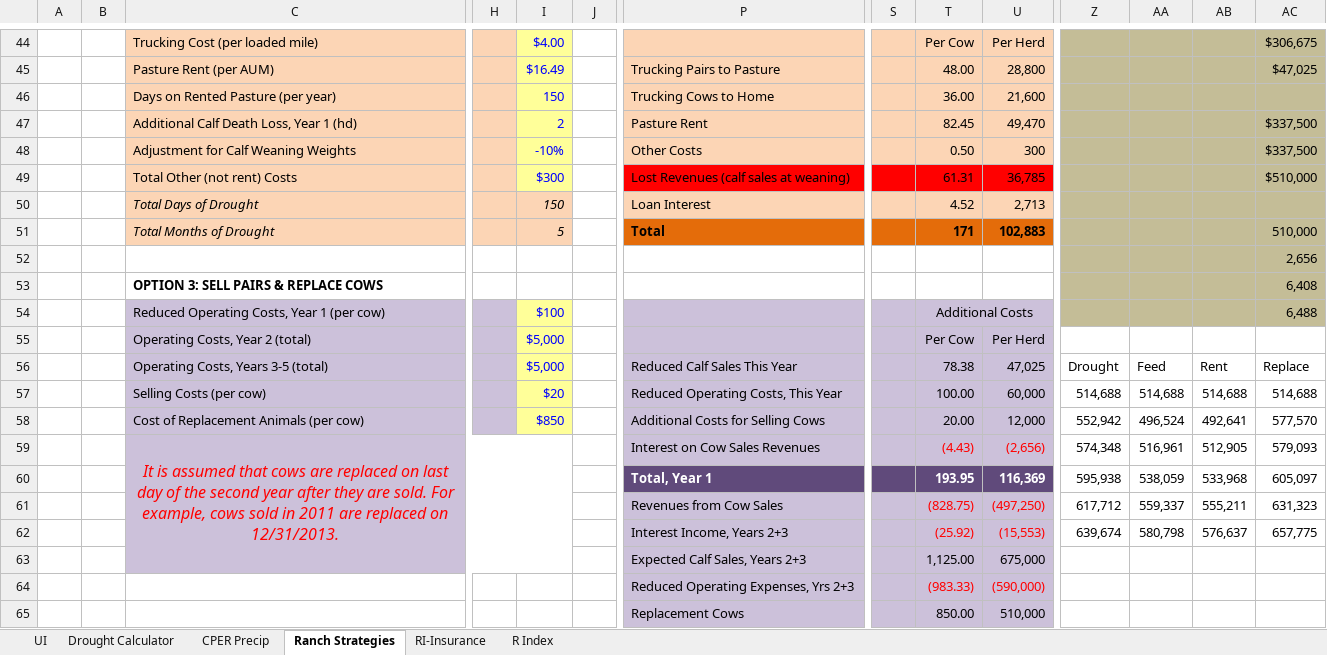
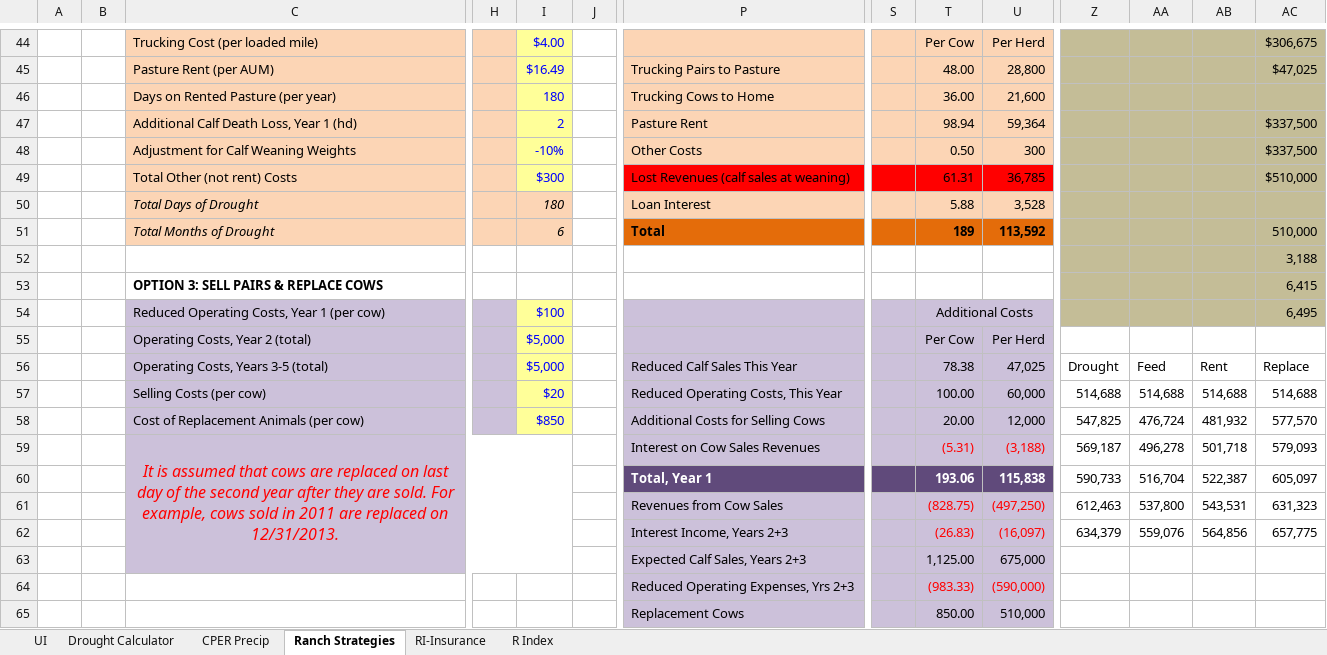
Before and after one commit to maxrlnd/docker_test, an Excel workbook: misc/One_Drought_User_Interface_w_NOAA_Index.xlsx, sheet Ranch Strategies, drawn as a sheet; only a part is shown, gaps mark what is left out; values as stored, in another font and other column widths than the file's, no borders; charts and pictures and conditional formats not drawn; removed rows and columns are numbered as before the commit, all else as after; rows hold the shown columns only; the diff covers the shown part only; the diff names each change by its address in the sheet, - before the commit and + after, or states it on an @@ line.

Commit message:
Corrected the number of days in the year from 360 to 365 in interest calculations for options 2 and 3

```diff
--- a/misc/One_Drought_User_Interface_w_NOAA_Index.xlsx (sheet Ranch Strategies)
+++ b/misc/One_Drought_User_Interface_w_NOAA_Index.xlsx (sheet Ranch Strategies)
-I46: 150
+I46: 180
-T47: 82.45
+T47: 98.94
-U47: 49,470
+U47: 59,364
-row 50:  |  | Total Days of Drought |  | 150 |  | Loan Interest |  | 4.52 | 2,713
+row 50:  |  | Total Days of Drought |  | 180 |  | Loan Interest |  | 5.88 | 3,528
-I51: 5
+I51: 6
-T51: 171
+T51: 189
-U51: 102,883
+U51: 113,592
-AC52: 2,656
+AC52: 3,188
-AC53: 6,408
+AC53: 6,415
-AC54: 6,488
+AC54: 6,495
-Z58: 552,942
+Z58: 547,825
-AA58: 496,524
+AA58: 476,724
-AB58: 492,641
+AB58: 481,932
-T59: (4.43)
+T59: (5.31)
-U59: (2,656)
+U59: (3,188)
-Z59: 574,348
+Z59: 569,187
-AA59: 516,961
+AA59: 496,278
-AB59: 512,905
+AB59: 501,718
-T60: 193.95
+T60: 193.06
-U60: 116,369
+U60: 115,838
-Z60: 595,938
+Z60: 590,733
-AA60: 538,059
+AA60: 516,704
-AB60: 533,968
+AB60: 522,387
-Z61: 617,712
+Z61: 612,463
-AA61: 559,337
+AA61: 537,800
-AB61: 555,211
+AB61: 543,531
-T62: (25.92)
+T62: (26.83)
-U62: (15,553)
+U62: (16,097)
-Z62: 639,674
+Z62: 634,379
-AA62: 580,798
+AA62: 559,076
-AB62: 576,637
+AB62: 564,856
```
Also changed, not shown: 4 added rows, 4 removed rows, 210 edited cells and cell formats elsewhere in this sheet, sheet UI, sheet Drought Calculator, charts or pictures.
